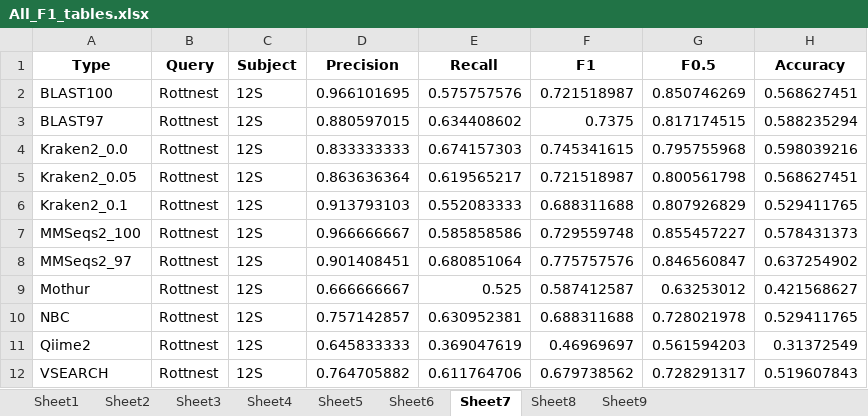
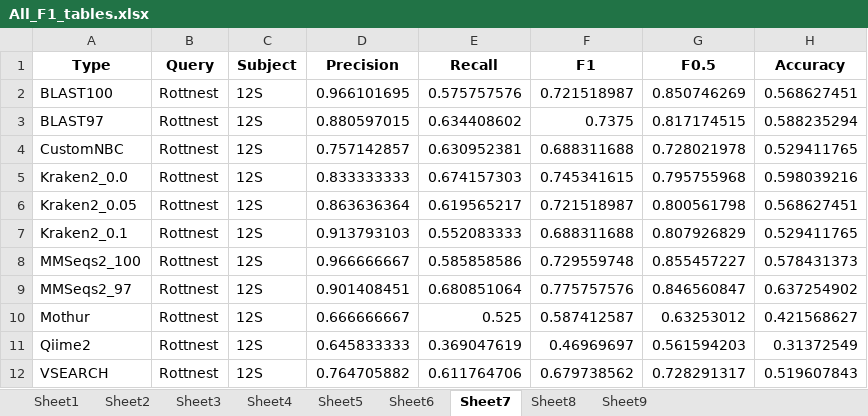
Before and after one commit to Computational-Biology-OceanOmics/OceanOmics-classifier-comparison, an Excel workbook: results/tables/All_F1_tables.xlsx, sheet Sheet7, drawn as a sheet; values as stored, in another font and other column widths than the file's, no borders; removed rows and columns are numbered as before the commit, all else as after; the diff names each change by its address in the sheet, - before the commit and + after, or states it on an @@ line.

```diff
--- a/results/tables/All_F1_tables.xlsx (sheet Sheet7)
+++ b/results/tables/All_F1_tables.xlsx (sheet Sheet7)
+row 4: CustomNBC | Rottnest | 12S | 0.757142857 | 0.630952381 | 0.688311688 | 0.728021978 | 0.529411765
-row 10: NBC | Rottnest | 12S | 0.757142857 | 0.630952381 | 0.688311688 | 0.728021978 | 0.529411765
```
Also changed, not shown: sheet Sheet5, sheet Sheet4, sheet Sheet8, sheet Sheet3, sheet Sheet2, results/tables/Counted_correctness.xlsx, results/tables/Error_types_table.xlsx, 20 other files.
